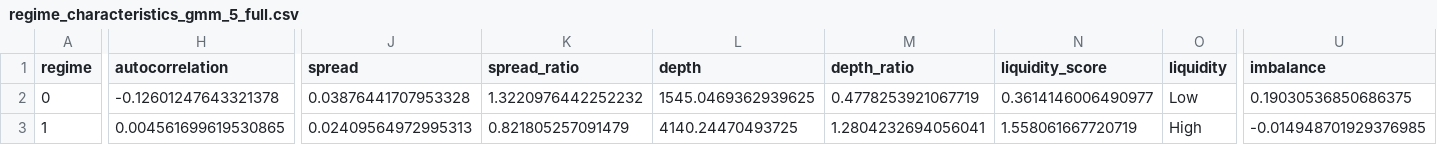
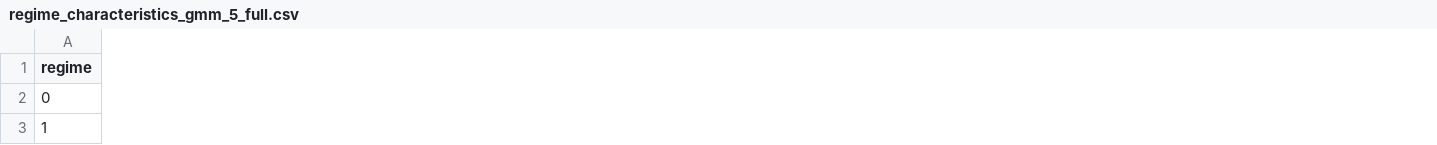
Before and after one commit to k3tikvats/market_regime_detection, a CSV file: results/regime_characteristics_gmm_5_full.csv, drawn as a sheet; only a part is shown, gaps mark what is left out; removed rows and columns are numbered as before the commit, all else as after; the diff covers the shown part only; the diff names each change by its address in the sheet, - before the commit and + after, or states it on an @@ line.

```diff
--- a/results/regime_characteristics_gmm_5_full.csv
+++ b/results/regime_characteristics_gmm_5_full.csv
-column H (autocorrelation), rows 2-3: -0.12601247643321378 | 0.004561699619530865
-column J (spread), rows 2-3: 0.03876441707953328 | 0.02409564972995313
-column K (spread_ratio), rows 2-3: 1.3220976442252232 | 0.821805257091479
-column L (depth), rows 2-3: 1545.0469362939625 | 4140.24470493725
-column M (depth_ratio), rows 2-3: 0.4778253921067719 | 1.2804232694056041
-column N (liquidity_score), rows 2-3: 0.3614146006490977 | 1.558061667720719
-column O (liquidity), rows 2-3: Low | High
-column U (imbalance), rows 2-3: 0.19030536850686375 | -0.014948701929376985
```
Also changed, not shown: 14 added columns, 7 removed columns and 66 edited cells elsewhere in this file, results/regime_characteristics_gmm_3_diag.csv, results/regime_characteristics_gmm_5_diag.csv, 21 other files.
